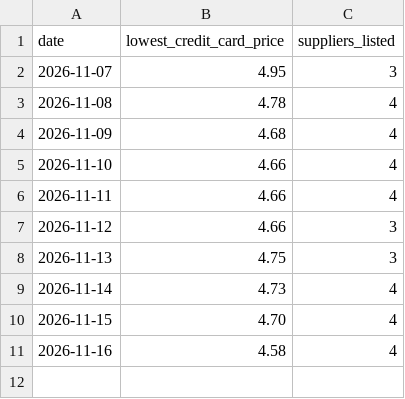
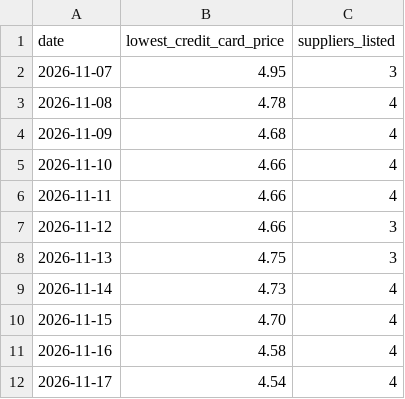
Before and after one commit to moralesjoshg/wb-oil-price, a CSV file: oil_prices.csv, drawn as a sheet; the diff names each change by its address in the sheet, - before the commit and + after, or states it on an @@ line.

Commit message:
Record oil price 2026-11-17

```diff
--- a/oil_prices.csv
+++ b/oil_prices.csv
+row 12: 2026-11-17 | 4.54 | 4
```
